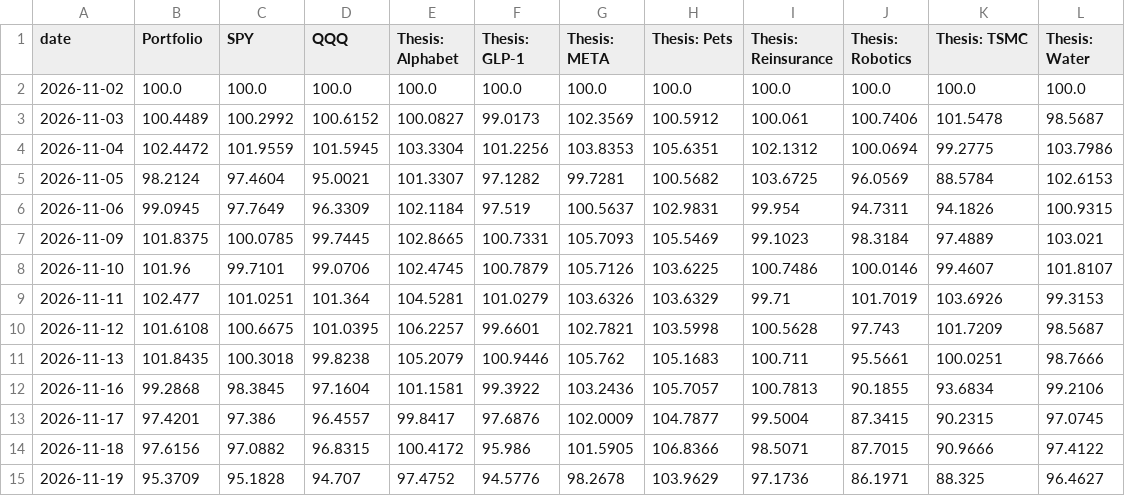
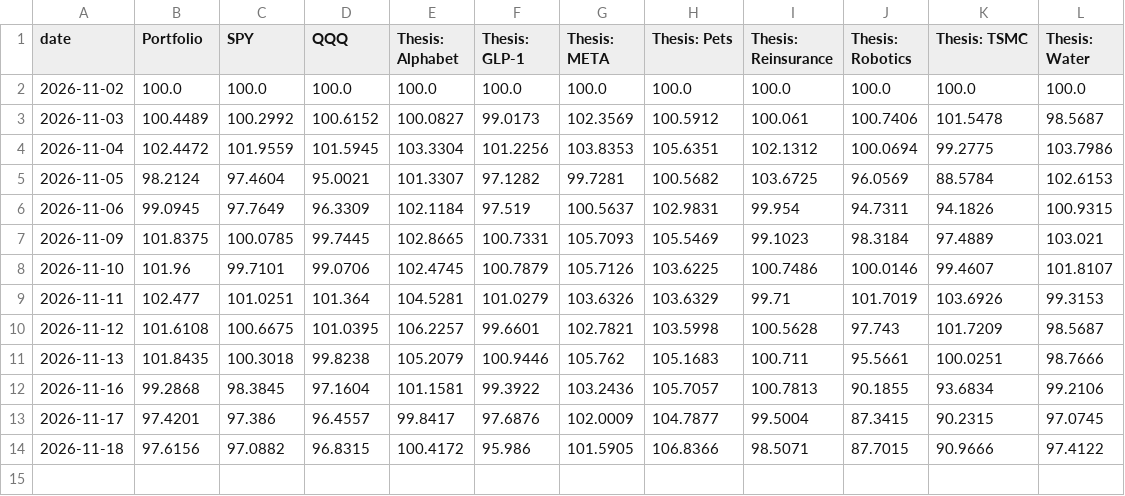
Before and after one commit to Variantviews/Variant-views, a CSV file: data/performance.csv, drawn as a sheet; the diff names each change by its address in the sheet, - before the commit and + after, or states it on an @@ line.

```diff
--- a/data/performance.csv
+++ b/data/performance.csv
-row 15: 2026-11-19 | 95.3709 | 95.1828 | 94.707 | 97.4752 | 94.5776 | 98.2678 | 103.9629 | 97.1736 | 86.1971 | 88.325 | 96.4627
```
Also changed, not shown: 1 other file.
